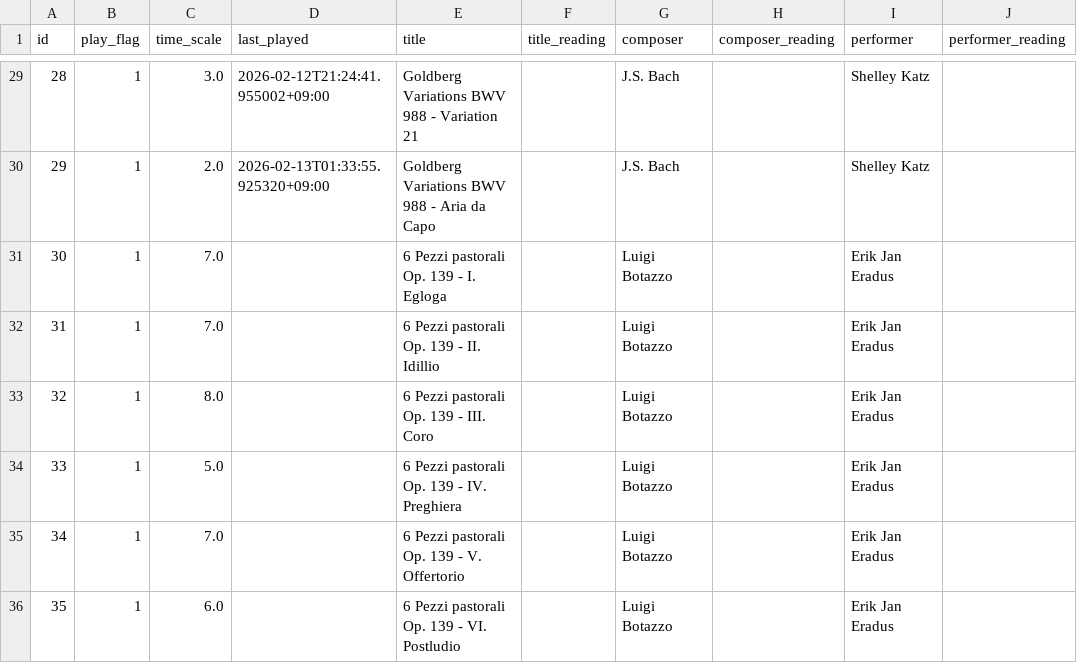
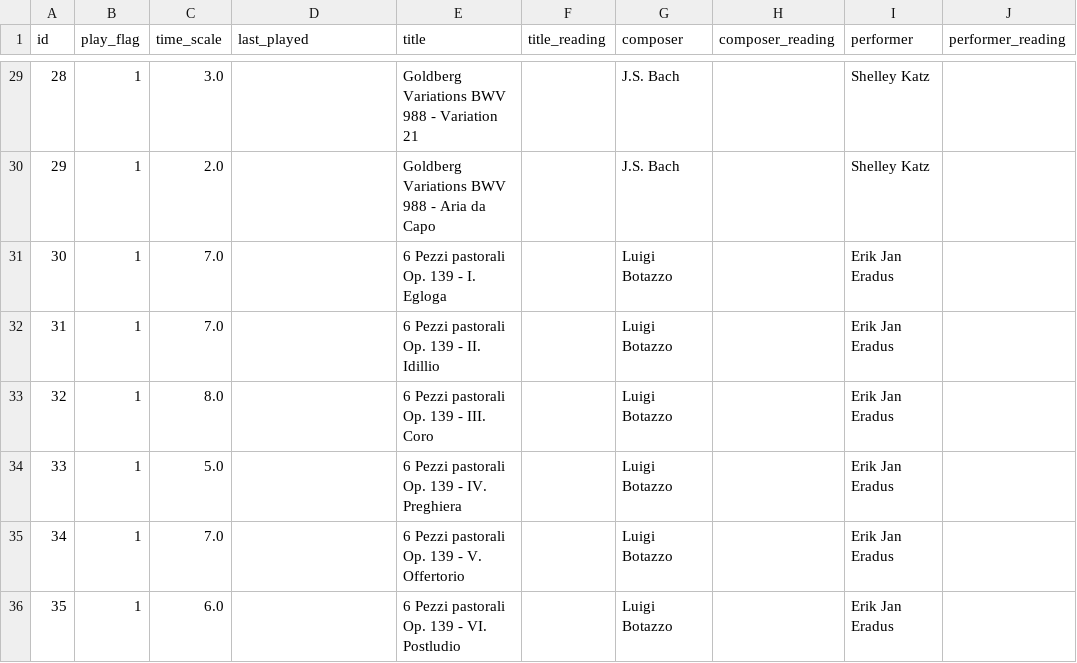
Before and after one commit to seryucode/aoyama_en, a CSV file: musicdata.csv, drawn as a sheet; only a part is shown, gaps mark what is left out; the diff covers the shown part only; the diff names each change by its address in the sheet, - before the commit and + after, or states it on an @@ line.

```diff
--- a/musicdata.csv
+++ b/musicdata.csv
-D29 (last_played): 2026-02-12T21:24:41.955002+09:00
+D29 (last_played): (empty)
-D30 (last_played): 2026-02-13T01:33:55.925320+09:00
+D30 (last_played): (empty)
```
Also changed, not shown: 5 added rows and 26 edited cells elsewhere in this file, 3 other files.
